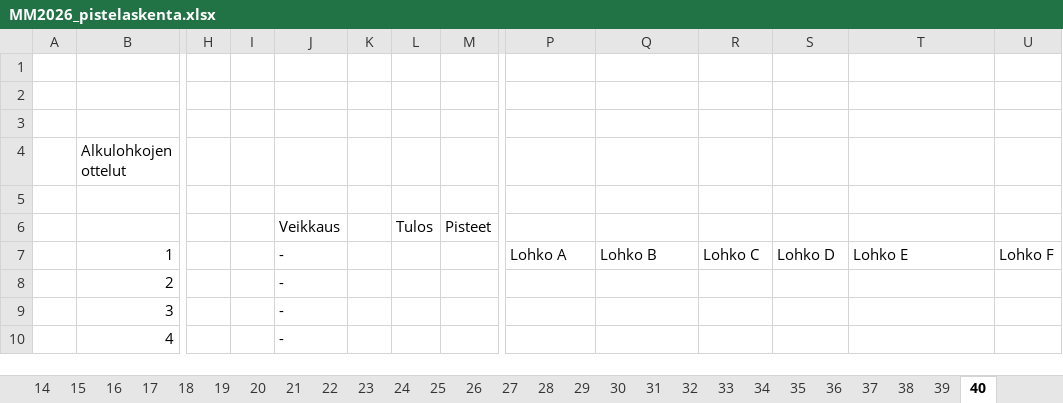
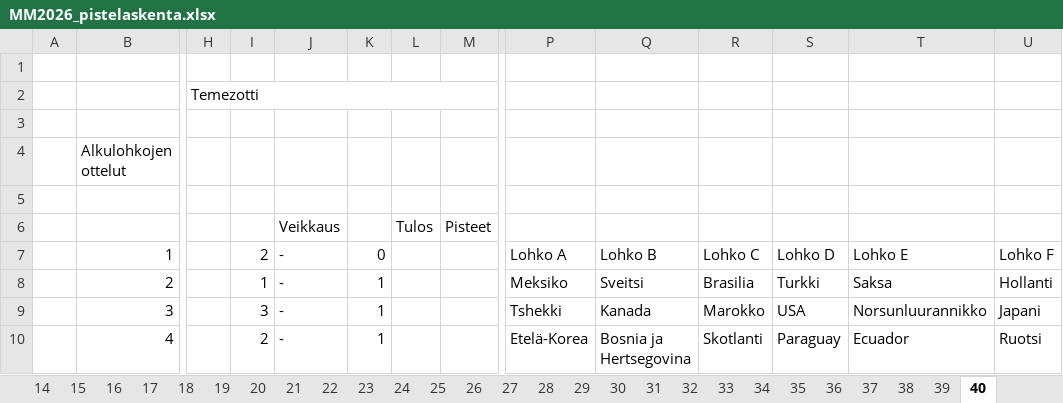
Before and after one commit to tuukkahyytiainen-byte/veikkaus2026, an Excel workbook: MM2026_pistelaskenta.xlsx, sheet 40, drawn as a sheet; only a part is shown, gaps mark what is left out; values as stored, in another font and other column widths than the file's, no cell formats; the diff covers the shown part only; the diff names each change by its address in the sheet, - before the commit and + after, or states it on an @@ line.

```diff
--- a/MM2026_pistelaskenta.xlsx (sheet 40)
+++ b/MM2026_pistelaskenta.xlsx (sheet 40)
-H2: (empty)
+H2: Temezotti
+H2:M2 merged
-I7: (empty)
+I7: 2
-K7: (empty)
+K7: 0
-I8: (empty)
+I8: 1
-K8:K10: (empty)
+K8:K10: 1
-P8: (empty)
+P8: Meksiko
-Q8: (empty)
+Q8: Sveitsi
-R8: (empty)
+R8: Brasilia
-S8: (empty)
+S8: Turkki
-T8: (empty)
+T8: Saksa
-U8: (empty)
+U8: Hollanti
-I9: (empty)
+I9: 3
-P9: (empty)
+P9: Tshekki
-Q9: (empty)
+Q9: Kanada
-R9: (empty)
+R9: Marokko
-S9: (empty)
+S9: USA
-T9: (empty)
+T9: Norsunluurannikko
-U9: (empty)
+U9: Japani
-I10: (empty)
+I10: 2
-P10: (empty)
+P10: Etelä-Korea
-Q10: (empty)
+Q10: Bosnia ja Hertsegovina
-R10: (empty)
+R10: Skotlanti
-S10: (empty)
+S10: Paraguay
-T10: (empty)
+T10: Ecuador
-U10: (empty)
+U10: Ruotsi
```
Also changed, not shown: 170 edited cells elsewhere in this sheet, sheet 39, sheet 38, sheet 37, sheet Pisteet, sheet Laskenta, cell formats.
